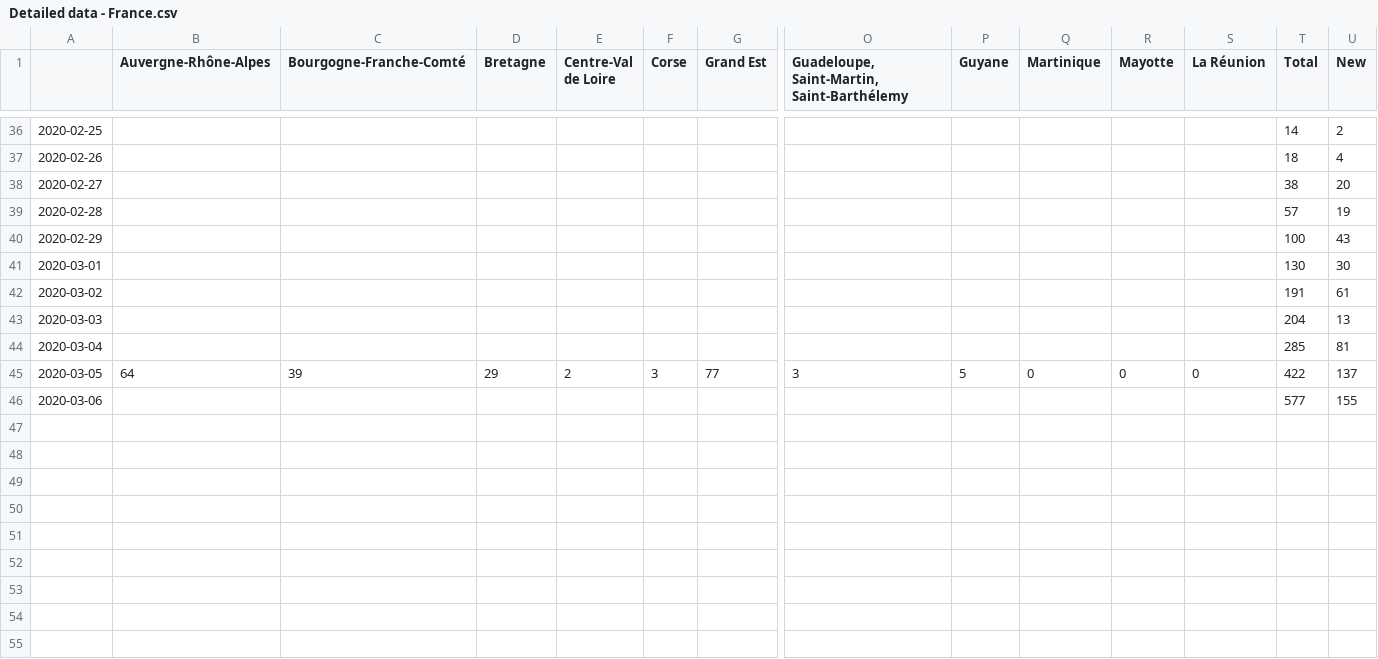
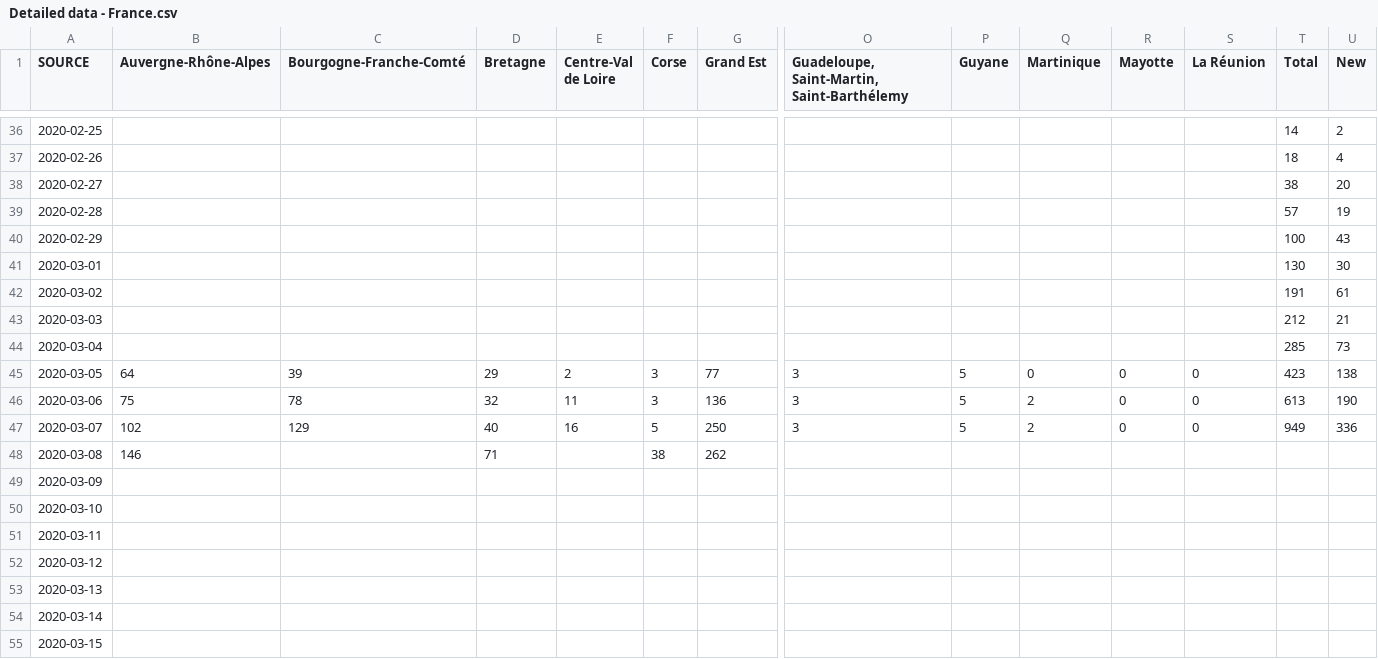
Before and after one commit to necsi/covid19, a CSV file: database/data/google-sheets/Detailed data - France.csv (was database/google-sheets-downloads/Detailed data - France.csv), drawn as a sheet; only a part is shown, gaps mark what is left out; removed rows and columns are numbered as before the commit, all else as after; rows hold the shown columns only; the diff names each change by its address in the sheet, - before the commit and + after, or states it on an @@ line.

```diff
--- a/database/google-sheets-downloads/Detailed data - France.csv
+++ b/database/data/google-sheets/Detailed data - France.csv
-A1: (empty)
+A1: SOURCE
-T43 (Total): 204
+T43 (Total): 212
-U43 (New): 13
+U43 (New): 21
-U44 (New): 81
+U44 (New): 73
-T45 (Total): 422
+T45 (Total): 423
-U45 (New): 137
+U45 (New): 138
-row 46: 2020-03-06 |  |  |  |  |  |  |  |  |  |  |  | 577 | 155
+row 46: 2020-03-06 | 75 | 78 | 32 | 11 | 3 | 136 | 3 | 5 | 2 | 0 | 0 | 613 | 190
+row 47: 2020-03-07 | 102 | 129 | 40 | 16 | 5 | 250 | 3 | 5 | 2 | 0 | 0 | 949 | 336
+row 48: 2020-03-08 | 146 |  | 71 |  | 38 | 262
+row 49: 2020-03-09
+row 50: 2020-03-10
+row 51: 2020-03-11
+row 52: 2020-03-12
+row 53: 2020-03-13
+row 54: 2020-03-14
+row 55: 2020-03-15
```
Also changed, not shown: database/data/google-sheets/Detailed data - Argentina.csv, database/data/google-sheets/Detailed data - Brazil.csv, 41 other files.
